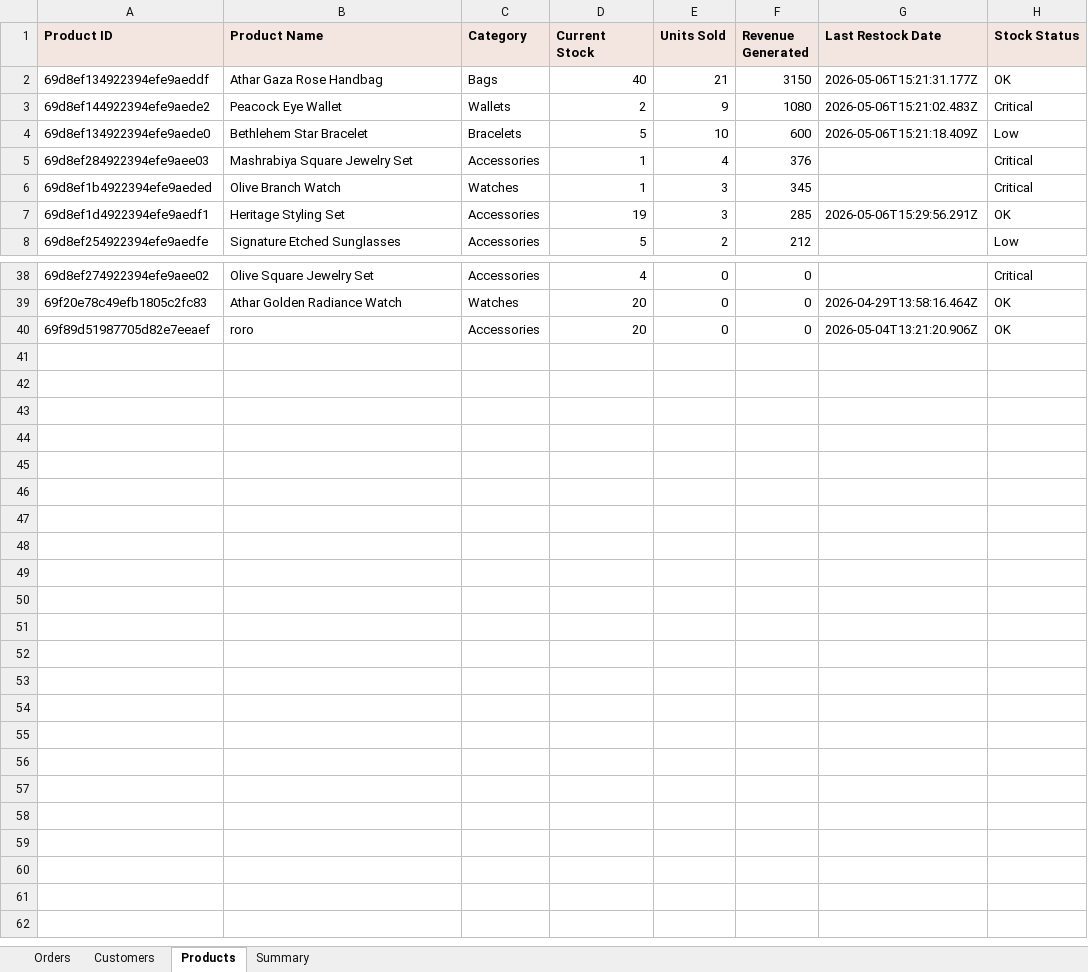
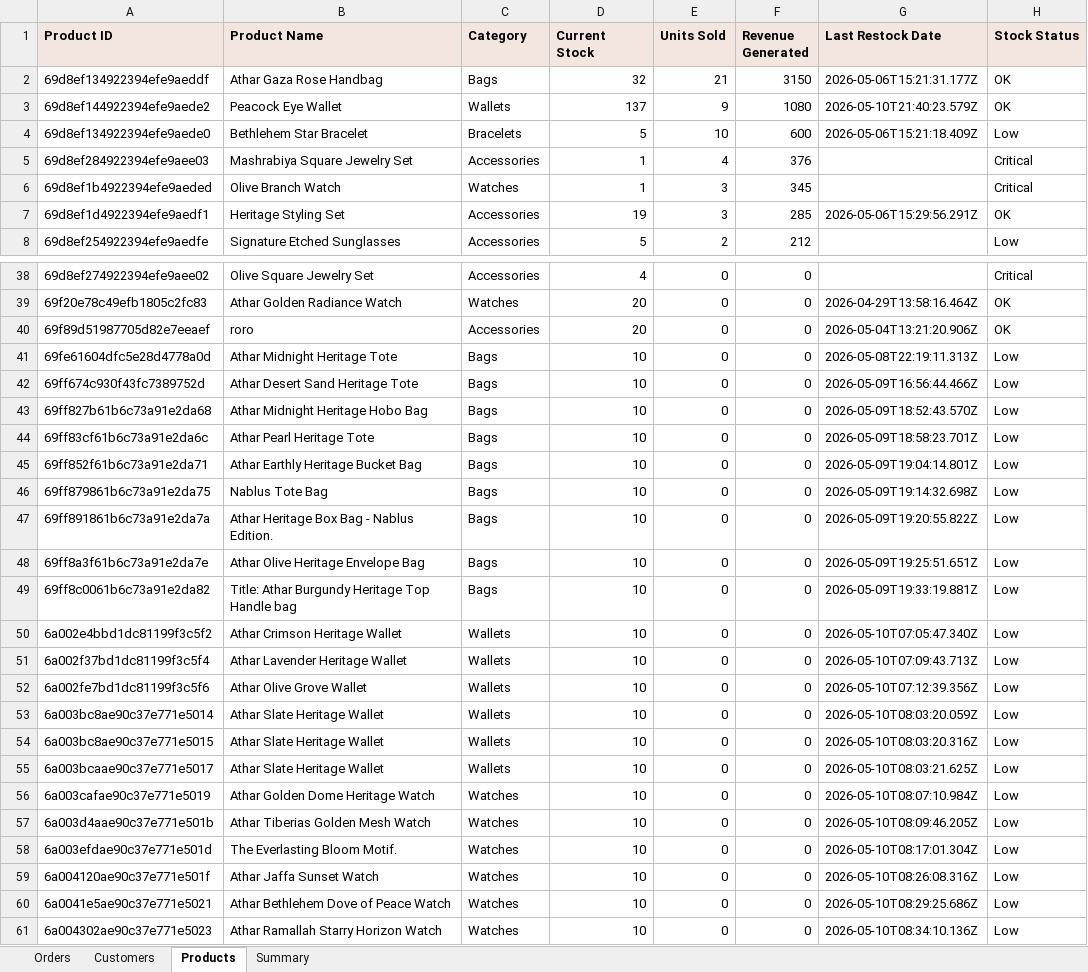
Before and after one commit to AbdAL-hadi/Athar, an Excel workbook: exports/sales_data.xlsx, sheet Products, drawn as a sheet; only a part is shown, gaps mark what is left out; values as stored, in another font and other column widths than the file's, no borders; the diff names each change by its address in the sheet, - before the commit and + after, or states it on an @@ line.

```diff
--- a/exports/sales_data.xlsx (sheet Products)
+++ b/exports/sales_data.xlsx (sheet Products)
-D2 (Current Stock): 40
+D2 (Current Stock): 32
-D3 (Current Stock): 2
+D3 (Current Stock): 137
-G3 (Last Restock Date): 2026-05-06T15:21:02.483Z
+G3 (Last Restock Date): 2026-05-10T21:40:23.579Z
-H3 (Stock Status): Critical
+H3 (Stock Status): OK
+row 41: 69fe61604dfc5e28d4778a0d | Athar Midnight Heritage Tote | Bags | 10 | 0 | 0 | 2026-05-08T22:19:11.313Z | Low
+row 42: 69ff674c930f43fc7389752d | Athar Desert Sand Heritage Tote | Bags | 10 | 0 | 0 | 2026-05-09T16:56:44.466Z | Low
+row 43: 69ff827b61b6c73a91e2da68 | Athar Midnight Heritage Hobo Bag | Bags | 10 | 0 | 0 | 2026-05-09T18:52:43.570Z | Low
+row 44: 69ff83cf61b6c73a91e2da6c | Athar Pearl Heritage Tote | Bags | 10 | 0 | 0 | 2026-05-09T18:58:23.701Z | Low
+row 45: 69ff852f61b6c73a91e2da71 | Athar Earthly Heritage Bucket Bag | Bags | 10 | 0 | 0 | 2026-05-09T19:04:14.801Z | Low
+row 46: 69ff879861b6c73a91e2da75 | Nablus Tote Bag | Bags | 10 | 0 | 0 | 2026-05-09T19:14:32.698Z | Low
+row 47: 69ff891861b6c73a91e2da7a | Athar Heritage Box Bag - Nablus Edition. | Bags | 10 | 0 | 0 | 2026-05-09T19:20:55.822Z | Low
+row 48: 69ff8a3f61b6c73a91e2da7e | Athar Olive Heritage Envelope Bag | Bags | 10 | 0 | 0 | 2026-05-09T19:25:51.651Z | Low
+row 49: 69ff8c0061b6c73a91e2da82 | Title: Athar Burgundy Heritage Top Handle bag | Bags | 10 | 0 | 0 | 2026-05-09T19:33:19.881Z | Low
+row 50: 6a002e4bbd1dc81199f3c5f2 | Athar Crimson Heritage Wallet | Wallets | 10 | 0 | 0 | 2026-05-10T07:05:47.340Z | Low
+row 51: 6a002f37bd1dc81199f3c5f4 | Athar Lavender Heritage Wallet | Wallets | 10 | 0 | 0 | 2026-05-10T07:09:43.713Z | Low
+row 52: 6a002fe7bd1dc81199f3c5f6 | Athar Olive Grove Wallet | Wallets | 10 | 0 | 0 | 2026-05-10T07:12:39.356Z | Low
+row 53: 6a003bc8ae90c37e771e5014 | Athar Slate Heritage Wallet | Wallets | 10 | 0 | 0 | 2026-05-10T08:03:20.059Z | Low
+row 54: 6a003bc8ae90c37e771e5015 | Athar Slate Heritage Wallet | Wallets | 10 | 0 | 0 | 2026-05-10T08:03:20.316Z | Low
+row 55: 6a003bcaae90c37e771e5017 | Athar Slate Heritage Wallet | Wallets | 10 | 0 | 0 | 2026-05-10T08:03:21.625Z | Low
+row 56: 6a003cafae90c37e771e5019 | Athar Golden Dome Heritage Watch | Watches | 10 | 0 | 0 | 2026-05-10T08:07:10.984Z | Low
+row 57: 6a003d4aae90c37e771e501b | Athar Tiberias Golden Mesh Watch | Watches | 10 | 0 | 0 | 2026-05-10T08:09:46.205Z | Low
+row 58: 6a003efdae90c37e771e501d | The Everlasting Bloom Motif. | Watches | 10 | 0 | 0 | 2026-05-10T08:17:01.304Z | Low
+row 59: 6a004120ae90c37e771e501f | Athar Jaffa Sunset Watch | Watches | 10 | 0 | 0 | 2026-05-10T08:26:08.316Z | Low
+row 60: 6a0041e5ae90c37e771e5021 | Athar Bethlehem Dove of Peace Watch | Watches | 10 | 0 | 0 | 2026-05-10T08:29:25.686Z | Low
+row 61: 6a004302ae90c37e771e5023 | Athar Ramallah Starry Horizon Watch | Watches | 10 | 0 | 0 | 2026-05-10T08:34:10.136Z | Low
```
Also changed, not shown: sheet Orders, 41 other files.
